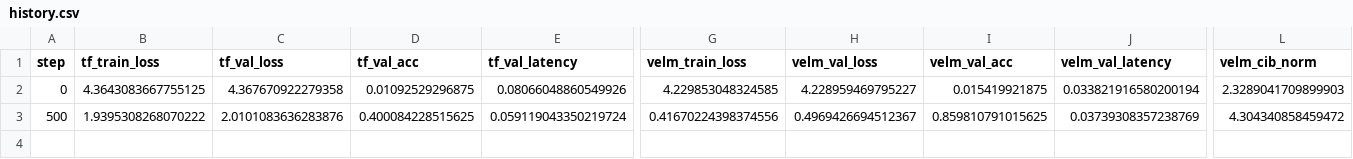
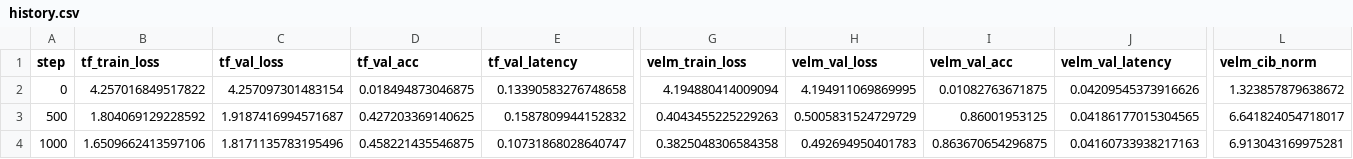
Before and after one commit to autonull/velm, a CSV file: benchmark_outputs/history.csv, drawn as a sheet; only a part is shown, gaps mark what is left out; rows hold the shown columns only; the diff covers the shown part only; the diff names each change by its address in the sheet, - before the commit and + after, or states it on an @@ line.

```diff
--- a/benchmark_outputs/history.csv
+++ b/benchmark_outputs/history.csv
-B2 (tf_train_loss): 4.3643083667755125
+B2 (tf_train_loss): 4.257016849517822
-C2 (tf_val_loss): 4.367670922279358
+C2 (tf_val_loss): 4.257097301483154
-D2 (tf_val_acc): 0.01092529296875
+D2 (tf_val_acc): 0.018494873046875
-E2 (tf_val_latency): 0.08066048860549926
+E2 (tf_val_latency): 0.13390583276748658
-G2 (velm_train_loss): 4.229853048324585
+G2 (velm_train_loss): 4.194880414009094
-H2 (velm_val_loss): 4.228959469795227
+H2 (velm_val_loss): 4.194911069869995
-I2 (velm_val_acc): 0.015419921875
+I2 (velm_val_acc): 0.01082763671875
-J2 (velm_val_latency): 0.033821916580200194
+J2 (velm_val_latency): 0.04209545373916626
-L2 (velm_cib_norm): 2.3289041709899903
+L2 (velm_cib_norm): 1.323857879638672
-B3 (tf_train_loss): 1.9395308268070222
+B3 (tf_train_loss): 1.804069129228592
-C3 (tf_val_loss): 2.0101083636283876
+C3 (tf_val_loss): 1.9187416994571687
-D3 (tf_val_acc): 0.400084228515625
+D3 (tf_val_acc): 0.427203369140625
-E3 (tf_val_latency): 0.059119043350219724
+E3 (tf_val_latency): 0.1587809944152832
-G3 (velm_train_loss): 0.41670224398374556
+G3 (velm_train_loss): 0.4043455225229263
-H3 (velm_val_loss): 0.4969426694512367
+H3 (velm_val_loss): 0.5005831524729729
-I3 (velm_val_acc): 0.859810791015625
+I3 (velm_val_acc): 0.86001953125
-J3 (velm_val_latency): 0.03739308357238769
+J3 (velm_val_latency): 0.04186177015304565
-L3 (velm_cib_norm): 4.304340858459472
+L3 (velm_cib_norm): 6.641824054718017
+row 4: 1000 | 1.6509662413597106 | 1.8171135783195496 | 0.458221435546875 | 0.10731868028640747 | 0.3825048306584358 | 0.492694950401783 | 0.863670654296875 | 0.04160733938217163 | 6.913043169975281
```
Also changed, not shown: 2 edited cells elsewhere in this file, 9 other files.
